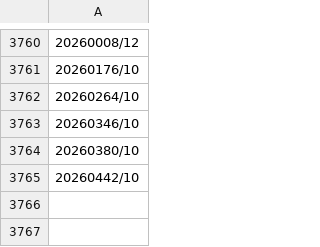
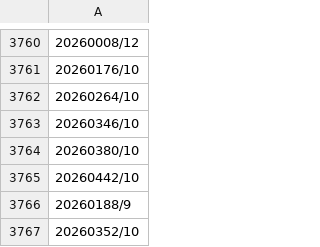
Before and after one commit to GiovanePauloPedroski/AcaoEntreAmigos2026, a CSV file: BancoPAGO2026.csv, drawn as a sheet; only a part is shown, gaps mark what is left out; the diff names each change by its address in the sheet, - before the commit and + after, or states it on an @@ line.

Commit message:
Atualização automática do BancoPAGO2026.csv

```diff
--- a/BancoPAGO2026.csv
+++ b/BancoPAGO2026.csv
+row 3766: 20260188/9
+row 3767: 20260352/10
```
